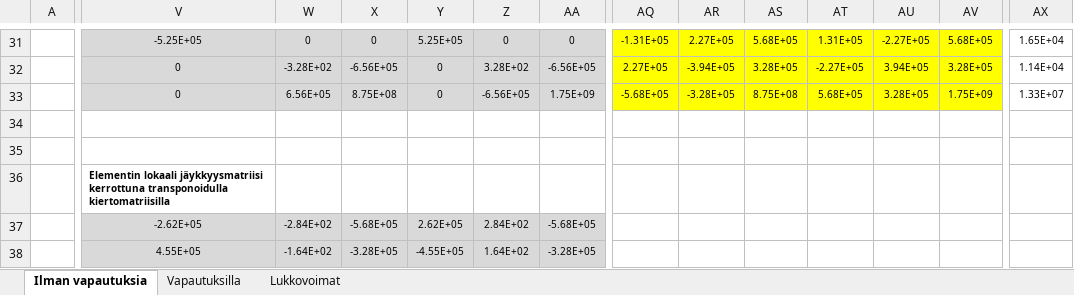
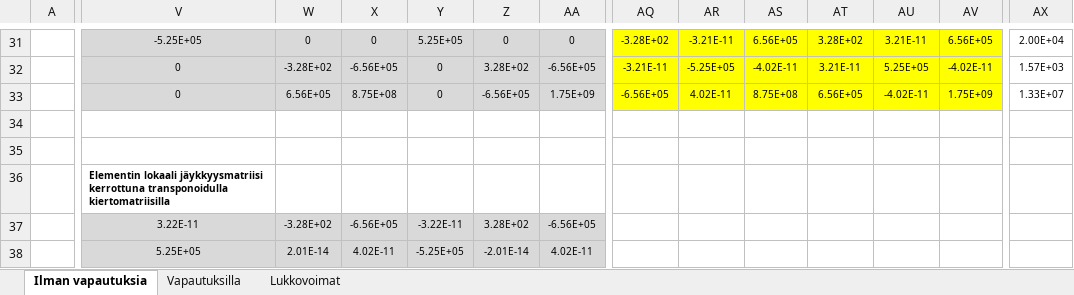
Before and after one commit to VillePe/vefem, an Excel workbook: theory/FEM matriisit.xlsx, sheet Ilman vapautuksia, drawn as a sheet; only a part is shown, gaps mark what is left out; values as stored, in another font and other column widths than the file's, no borders; charts and pictures and conditional formats not drawn; removed rows and columns are numbered as before the commit, all else as after; rows hold the shown columns only; the diff covers the shown part only; the diff names each change by its address in the sheet, - before the commit and + after, or states it on an @@ line.

```diff
--- a/theory/FEM matriisit.xlsx (sheet Ilman vapautuksia)
+++ b/theory/FEM matriisit.xlsx (sheet Ilman vapautuksia)
-AQ31: -1.31E+05
+AQ31: -3.28E+02
-AR31: 2.27E+05
+AR31: -3.21E-11
-AS31: 5.68E+05
+AS31: 6.56E+05
-AT31: 1.31E+05
+AT31: 3.28E+02
-AU31: -2.27E+05
+AU31: 3.21E-11
-AV31: 5.68E+05
+AV31: 6.56E+05
-AX31: 1.65E+04
+AX31: 2.00E+04
-AQ32: 2.27E+05
+AQ32: -3.21E-11
-AR32: -3.94E+05
+AR32: -5.25E+05
-AS32: 3.28E+05
+AS32: -4.02E-11
-AT32: -2.27E+05
+AT32: 3.21E-11
-AU32: 3.94E+05
+AU32: 5.25E+05
-AV32: 3.28E+05
+AV32: -4.02E-11
-AX32: 1.14E+04
+AX32: 1.57E+03
-AQ33: -5.68E+05
+AQ33: -6.56E+05
-AR33: -3.28E+05
+AR33: 4.02E-11
-AT33: 5.68E+05
+AT33: 6.56E+05
-AU33: 3.28E+05
+AU33: -4.02E-11
-row 36:  | Elementin lokaali jäykkyysmatriisi kerrottuna transponoidulla kiertomatriisilla
-row 37:  | -2.62E+05 | -2.84E+02 | -5.68E+05 | 2.62E+05 | 2.84E+02 | -5.68E+05
+row 36:  | Elementin lokaali jäykkyysmatriisi kerrottuna transponoidulla kiertomatriisilla
+row 37:  | 3.22E-11 | -3.28E+02 | -6.56E+05 | -3.22E-11 | 3.28E+02 | -6.56E+05
-V38: 4.55E+05
+V38: 5.25E+05
-W38: -1.64E+02
+W38: 2.01E-14
-X38: -3.28E+05
+X38: 4.02E-11
-Y38: -4.55E+05
+Y38: -5.25E+05
-Z38: 1.64E+02
+Z38: -2.01E-14
-AA38: -3.28E+05
+AA38: 4.02E-11
```
Also changed, not shown: 2 added rows, 2 removed rows, 235 edited cells and cell formats elsewhere in this sheet, sheet Lukkovoimat, charts or pictures, 4 other files.
